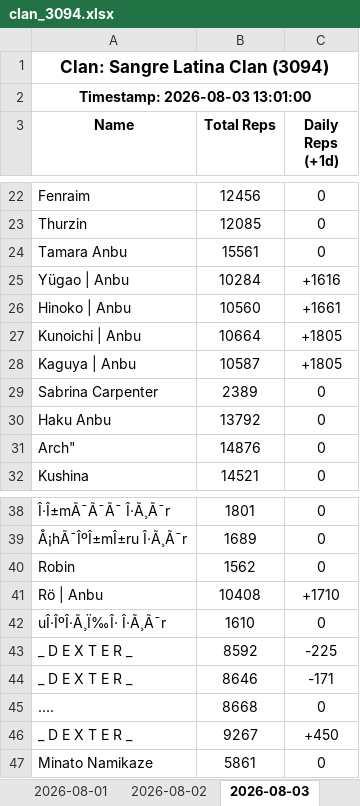
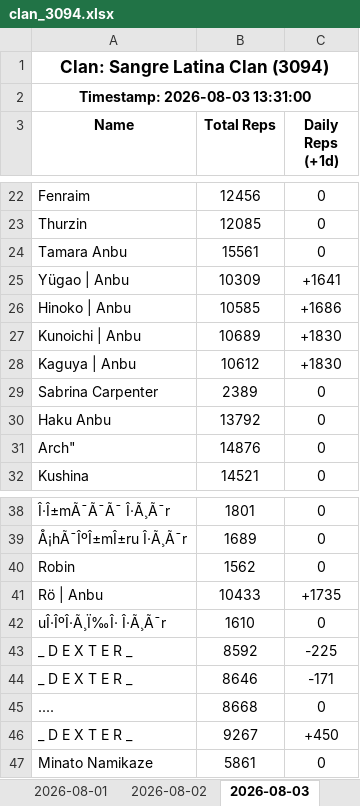
Before and after one commit to Feirisu/SangreLatinaClan-NinjaRift, an Excel workbook: clan_3094.xlsx, sheet 2026-08-03, drawn as a sheet; only a part is shown, gaps mark what is left out; values as stored, in another font and other column widths than the file's, no borders; removed rows and columns are numbered as before the commit, all else as after; the diff names each change by its address in the sheet, - before the commit and + after, or states it on an @@ line.

```diff
--- a/clan_3094.xlsx (sheet 2026-08-03)
+++ b/clan_3094.xlsx (sheet 2026-08-03)
-A2 (Name): Timestamp: 2026-08-03 13:01:00
+A2 (Name): Timestamp: 2026-08-03 13:31:00
-row 25: Yügao | Anbu | 10284 | +1616
-row 26: Hinoko | Anbu | 10560 | +1661
-row 27: Kunoichi | Anbu | 10664 | +1805
-row 28: Kaguya | Anbu | 10587 | +1805
+row 25: Yügao | Anbu | 10309 | +1641
+row 26: Hinoko | Anbu | 10585 | +1686
+row 27: Kunoichi | Anbu | 10689 | +1830
+row 28: Kaguya | Anbu | 10612 | +1830
-row 41: Rö | Anbu | 10408 | +1710
+row 41: Rö | Anbu | 10433 | +1735
```
Also changed, not shown: 5 other files.
